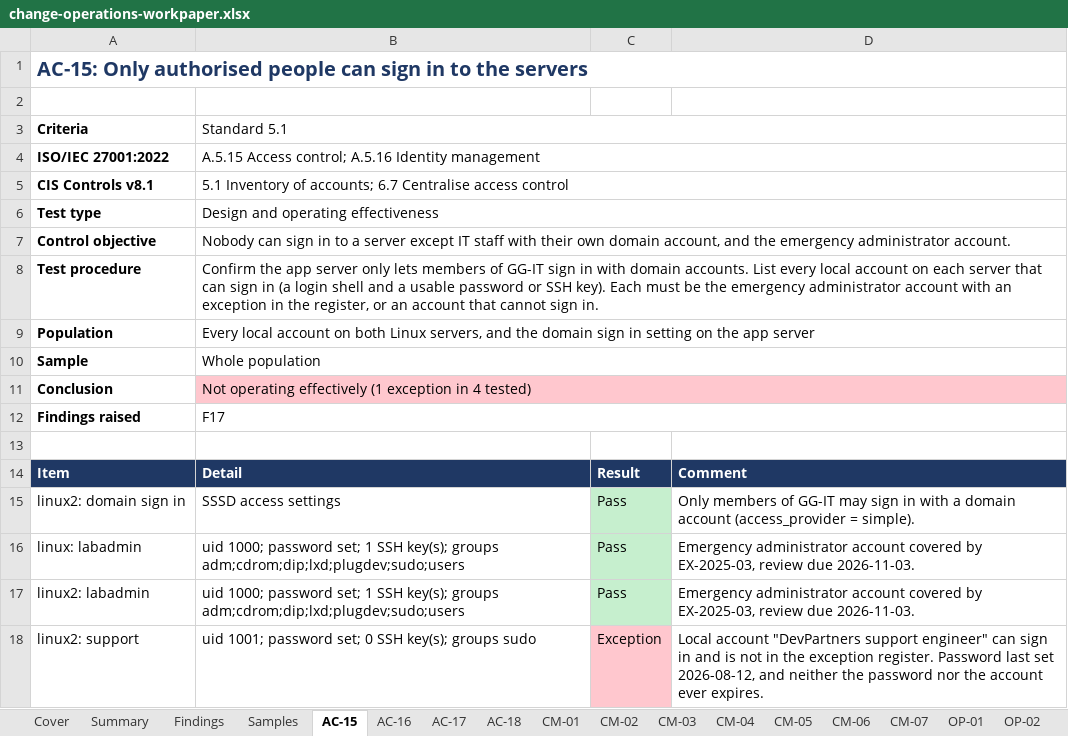
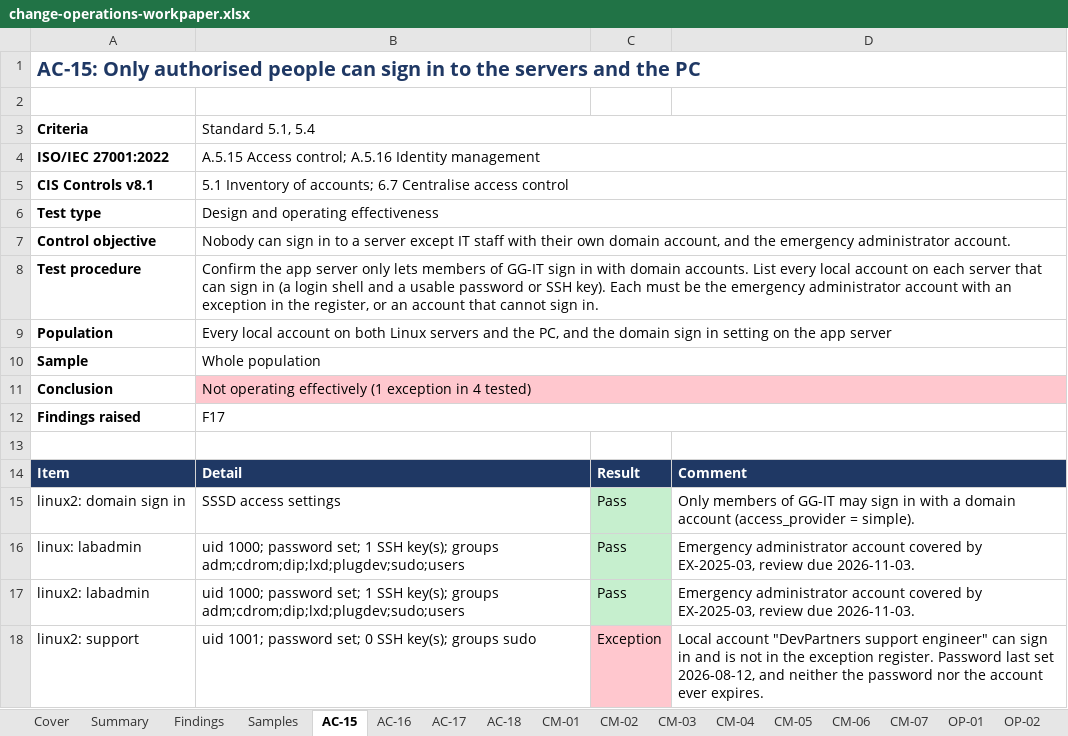
Before and after one commit to Deepak-Varikuppala/itgc-review-lab, an Excel workbook: workpapers/change-operations-workpaper.xlsx, sheet AC-15, drawn as a sheet; values as stored, in another font and other column widths than the file's, no borders; the diff names each change by its address in the sheet, - before the commit and + after, or states it on an @@ line.

```diff
--- a/workpapers/change-operations-workpaper.xlsx (sheet AC-15)
+++ b/workpapers/change-operations-workpaper.xlsx (sheet AC-15)
-A1: …the servers
+A1: …the servers and the PC
-B3: Standard 5.1
+B3: Standard 5.1, 5.4
-B9: …both Linux servers, and the…
+B9: …both Linux servers and the PC, and the…
```
Also changed, not shown: sheet Summary, sheet OP-06, sheet AC-16, sheet OP-07, sheet Cover, 3 other files.
